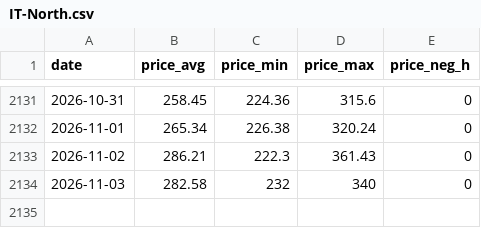
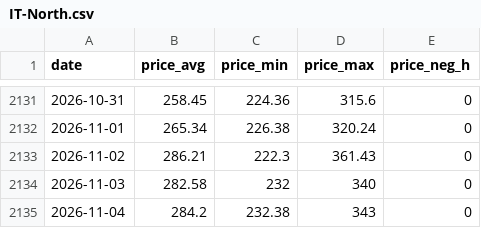
Before and after one commit to ilbakarol-ui/miks-energii, a CSV file: data/prices/IT-North.csv, drawn as a sheet; only a part is shown, gaps mark what is left out.

```diff
--- a/data/prices/IT-North.csv
+++ b/data/prices/IT-North.csv
@@ -2134 +2134,2 @@ date,price_avg,price_min,price_max,price_neg_h
 2026-11-03,282.58,232,340,0
+2026-11-04,284.2,232.38,343,0
```
Also changed, not shown: 2 other files.
